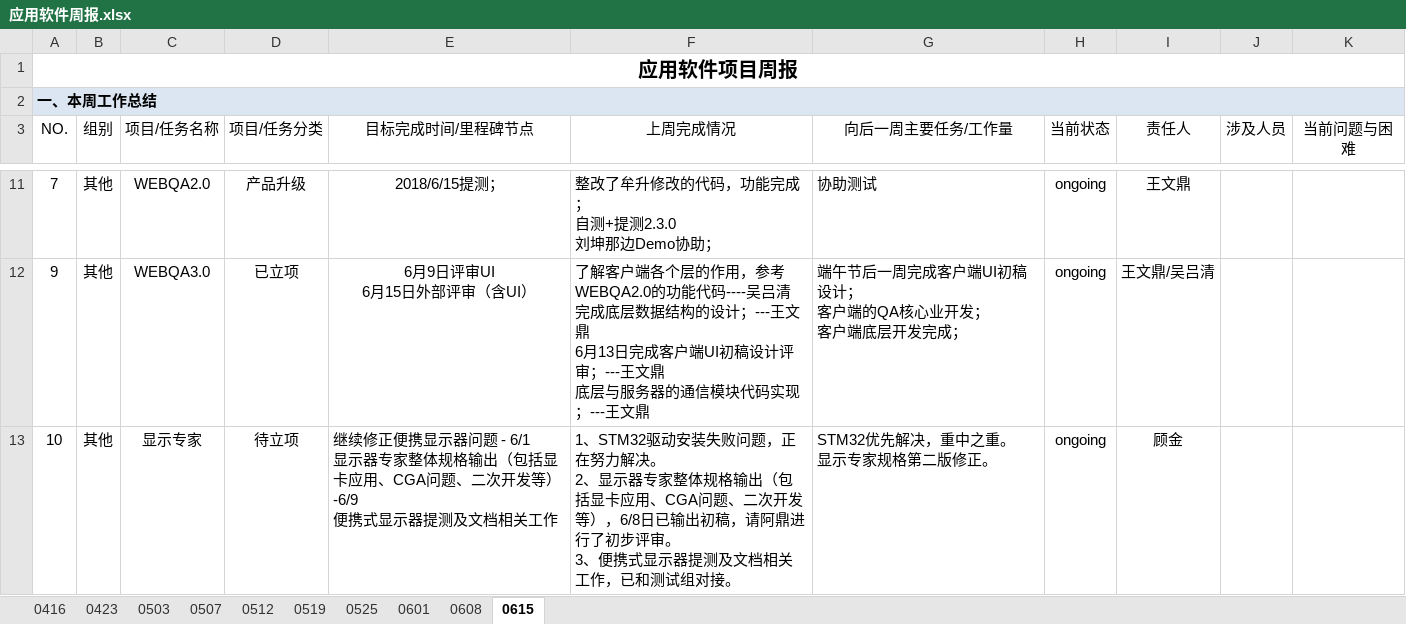
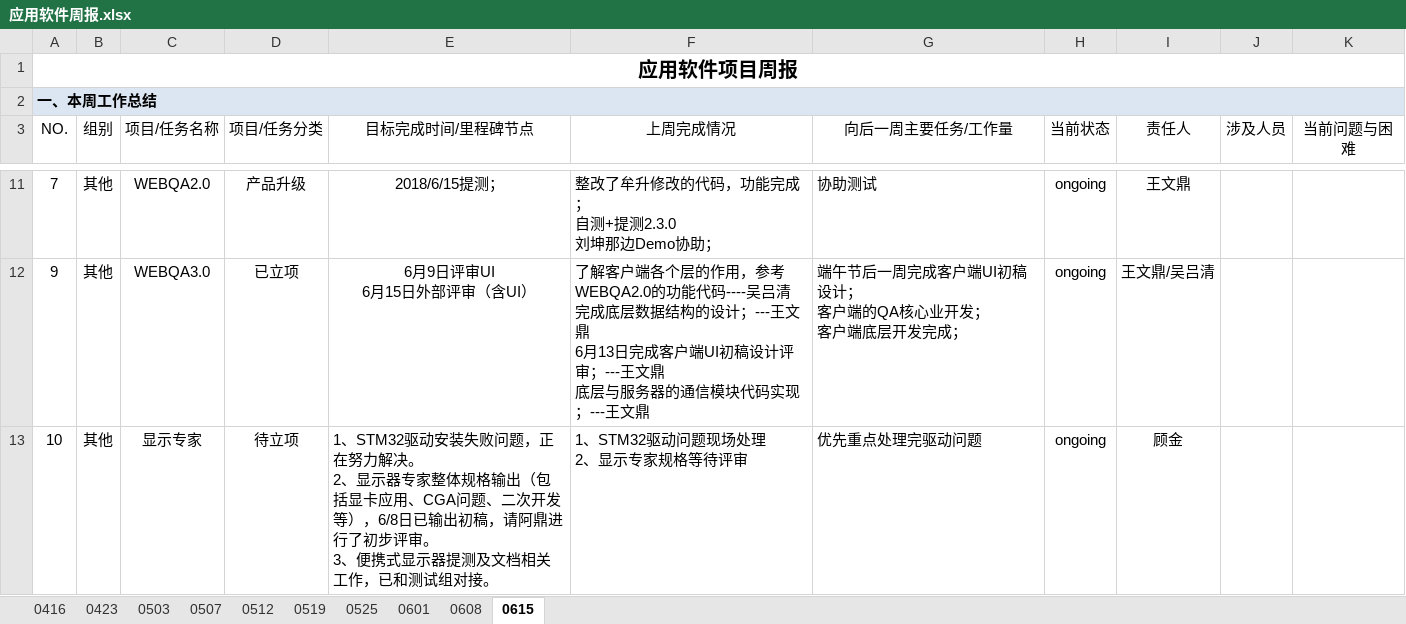
Before and after one commit to JUSHA1996/Logs, an Excel workbook: 应用软件周报.xlsx, sheet 0615, drawn as a sheet; only a part is shown, gaps mark what is left out; values as stored, in another font and other column widths than the file's, no borders; conditional formats not drawn; ↵ is a line break in a cell; the diff covers the shown part only; the diff names each change by its address in the sheet, - before the commit and + after, or states it on an @@ line.

```diff
--- a/应用软件周报.xlsx (sheet 0615)
+++ b/应用软件周报.xlsx (sheet 0615)
-E13 (目标完成时间/里程碑节点): 继续修正便携显示器问题 - 6/1 ↵ 显示器专家整体规格输出（包括显卡应用、CGA问题、二次开发等）-6/9 ↵ 便携式显示器提测及文档相关工作
+E13 (目标完成时间/里程碑节点): 1、STM32驱动安装失败问题，正在努力解决。 ↵ 2、显示器专家整体规格输出（包括显卡应用、CGA问题、二次开发等），6/8日已输出初稿，请阿鼎进行了初步评审。 ↵ 3、便携式显示器提测及文档相关工作，已和测试组对接。
-F13 (上周完成情况): …、STM32驱动安装失败问题，正在努力解决。 ↵ 2、显示器专家整体规格输出（包括显卡应用、CGA问题、二次开发等），6/8日已输出初稿，请阿鼎进行了初步评审。 ↵ 3、便携式显示器提测及文档相关工作，已和测试组对接。
+F13 (上周完成情况): …、STM32驱动问题现场处理 ↵ 2、显示专家规格等待评审
-G13 (向后一周主要任务/工作量): STM32优先解决，重中之重。 ↵ 显示专家规格第二版修正。
+G13 (向后一周主要任务/工作量): 优先重点处理完驱动问题
```
Also changed, not shown: 3 edited cells elsewhere in this sheet.
